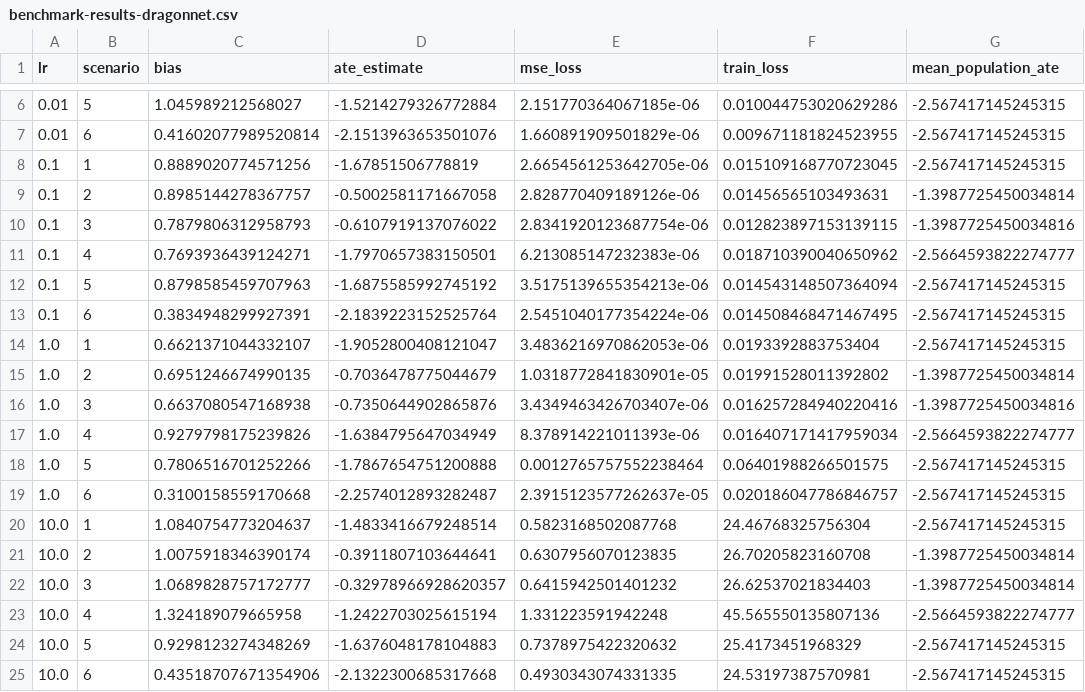
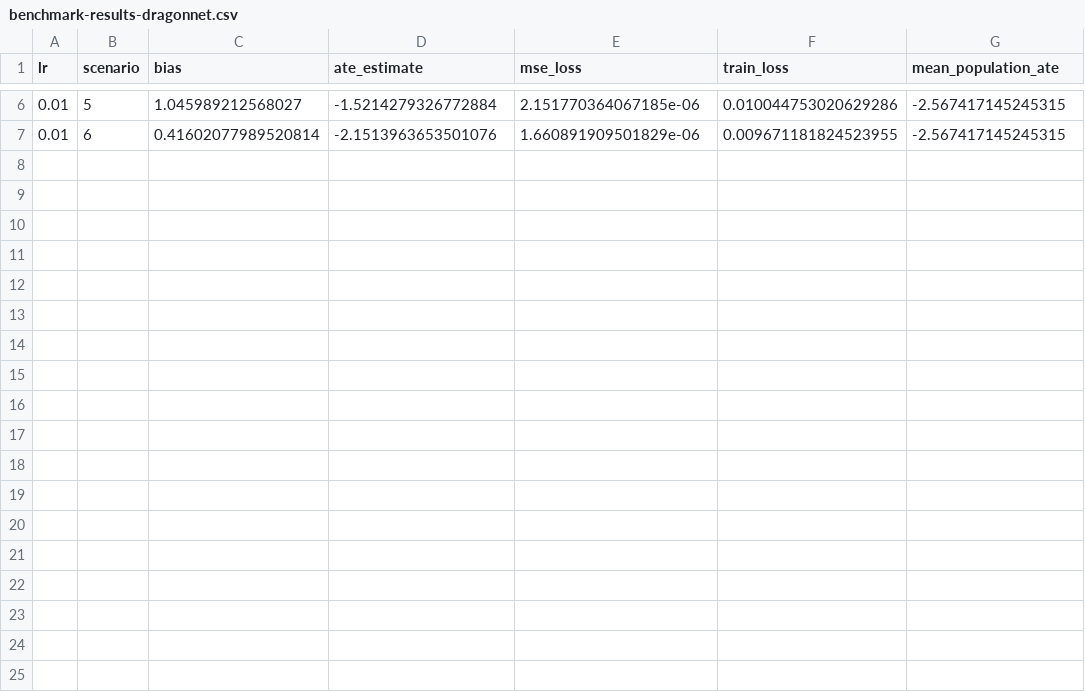
Before and after one commit to mauriciogtec/dragonnet, a CSV file: benchmark-results-dragonnet.csv, drawn as a sheet; only a part is shown, gaps mark what is left out; the diff names each change by its address in the sheet, - before the commit and + after, or states it on an @@ line.

```diff
--- a/benchmark-results-dragonnet.csv
+++ b/benchmark-results-dragonnet.csv
-row 8: 0.1 | 1 | 0.8889020774571256 | -1.67851506778819 | 2.6654561253642705e-06 | 0.015109168770723045 | -2.567417145245315
-row 9: 0.1 | 2 | 0.8985144278367757 | -0.5002581171667058 | 2.828770409189126e-06 | 0.01456565103493631 | -1.3987725450034814
-row 10: 0.1 | 3 | 0.7879806312958793 | -0.6107919137076022 | 2.8341920123687754e-06 | 0.012823897153139115 | -1.3987725450034816
-row 11: 0.1 | 4 | 0.7693936439124271 | -1.7970657383150501 | 6.213085147232383e-06 | 0.018710390040650962 | -2.5664593822274777
-row 12: 0.1 | 5 | 0.8798585459707963 | -1.6875585992745192 | 3.5175139655354213e-06 | 0.014543148507364094 | -2.567417145245315
-row 13: 0.1 | 6 | 0.3834948299927391 | -2.1839223152525764 | 2.5451040177354224e-06 | 0.014508468471467495 | -2.567417145245315
-row 14: 1.0 | 1 | 0.6621371044332107 | -1.9052800408121047 | 3.4836216970862053e-06 | 0.0193392883753404 | -2.567417145245315
-row 15: 1.0 | 2 | 0.6951246674990135 | -0.7036478775044679 | 1.0318772841830901e-05 | 0.01991528011392802 | -1.3987725450034814
-row 16: 1.0 | 3 | 0.6637080547168938 | -0.7350644902865876 | 3.4349463426703407e-06 | 0.016257284940220416 | -1.3987725450034816
-row 17: 1.0 | 4 | 0.9279798175239826 | -1.6384795647034949 | 8.378914221011393e-06 | 0.016407171417959034 | -2.5664593822274777
-row 18: 1.0 | 5 | 0.7806516701252266 | -1.7867654751200888 | 0.0012765757552238464 | 0.06401988266501575 | -2.567417145245315
-row 19: 1.0 | 6 | 0.3100158559170668 | -2.2574012893282487 | 2.3915123577262637e-05 | 0.020186047786846757 | -2.567417145245315
-row 20: 10.0 | 1 | 1.0840754773204637 | -1.4833416679248514 | 0.5823168502087768 | 24.46768325756304 | -2.567417145245315
-row 21: 10.0 | 2 | 1.0075918346390174 | -0.3911807103644641 | 0.6307956070123835 | 26.70205823160708 | -1.3987725450034814
-row 22: 10.0 | 3 | 1.0689828757172777 | -0.32978966928620357 | 0.6415942501401232 | 26.62537021834403 | -1.3987725450034814
-row 23: 10.0 | 4 | 1.324189079665958 | -1.2422703025615194 | 1.331223591942248 | 45.565550135807136 | -2.5664593822274777
-row 24: 10.0 | 5 | 0.9298123274348269 | -1.6376048178104883 | 0.7378975422320632 | 25.4173451968329 | -2.567417145245315
-row 25: 10.0 | 6 | 0.43518707671354906 | -2.1322300685317668 | 0.4930343074331335 | 24.53197387570981 | -2.567417145245315
```
Also changed, not shown: 1 other file.
